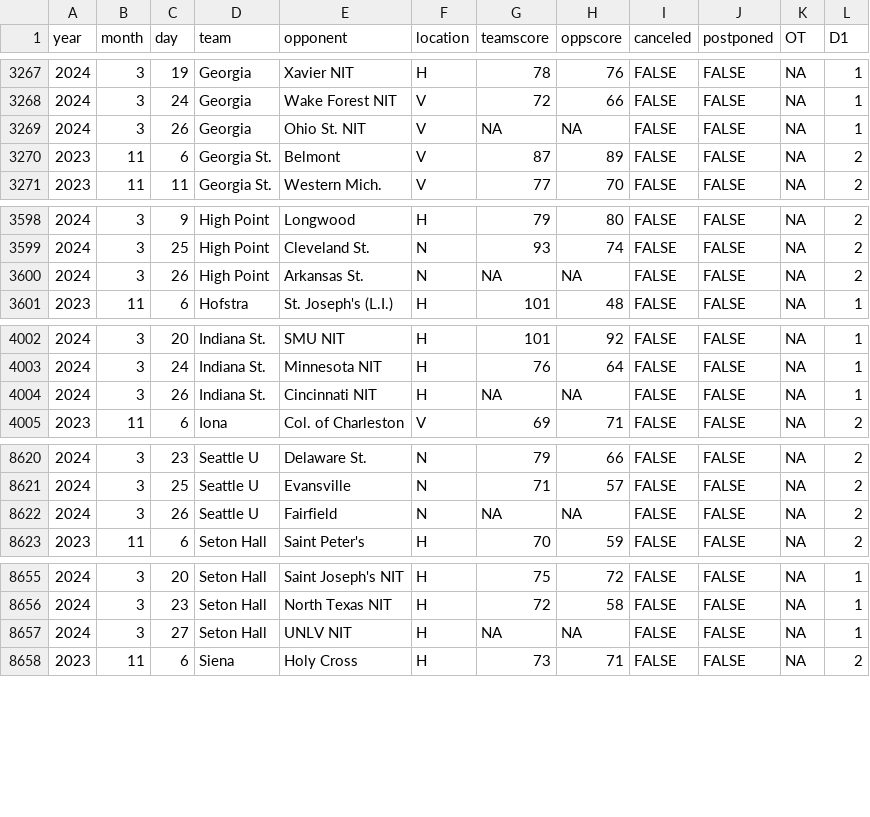
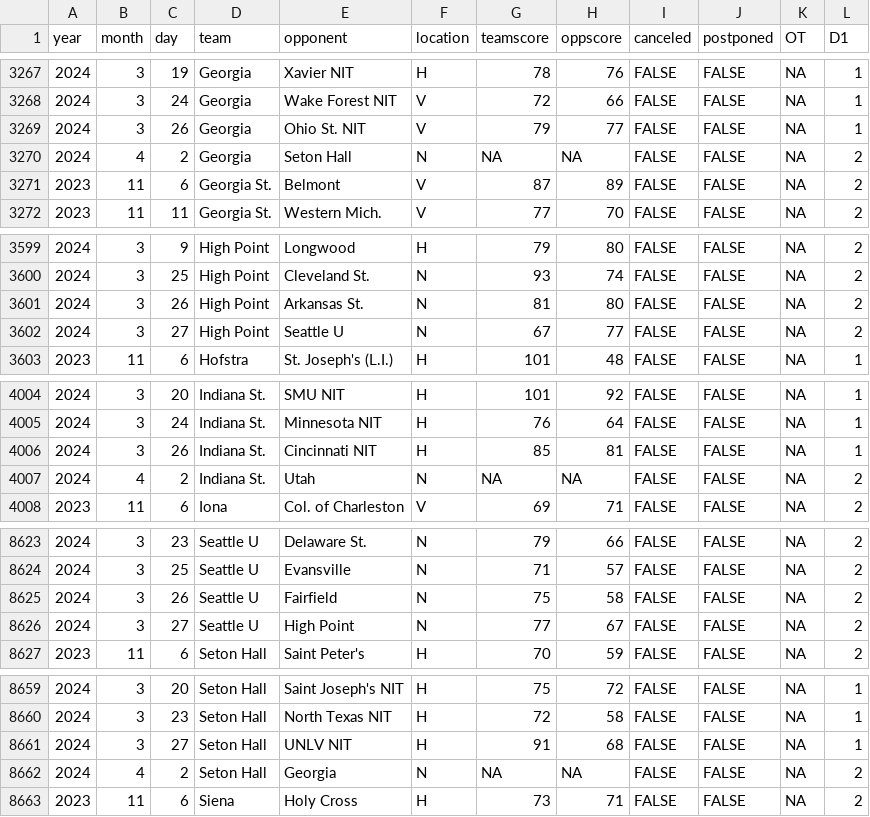
Before and after one commit to jackwarfield/cbb_rankings, a CSV file: NCAA_Hoops_Results.csv, drawn as a sheet; only a part is shown, gaps mark what is left out; the diff covers the shown part only.

```diff
--- a/NCAA_Hoops_Results.csv
+++ b/NCAA_Hoops_Results.csv
@@ -3268,3 +3268,4 @@
 2024,3,24,"Georgia","Wake Forest  NIT","V",72,66,FALSE,FALSE,NA,1
-2024,3,26,"Georgia","Ohio St.  NIT","V",NA,NA,FALSE,FALSE,NA,1
+2024,3,26,"Georgia","Ohio St.  NIT","V",79,77,FALSE,FALSE,NA,1
+2024,4,2,"Georgia","Seton Hall","N",NA,NA,FALSE,FALSE,NA,2
 2023,11,6,"Georgia St.","Belmont","V",87,89,FALSE,FALSE,NA,2
@@ -3599,3 +3600,4 @@
 2024,3,25,"High Point","Cleveland St.","N",93,74,FALSE,FALSE,NA,2
-2024,3,26,"High Point","Arkansas St.","N",NA,NA,FALSE,FALSE,NA,2
+2024,3,26,"High Point","Arkansas St.","N",81,80,FALSE,FALSE,NA,2
+2024,3,27,"High Point","Seattle U","N",67,77,FALSE,FALSE,NA,2
 2023,11,6,"Hofstra","St. Joseph's (L.I.)","H",101,48,FALSE,FALSE,NA,1
@@ -4003,3 +4005,4 @@
 2024,3,24,"Indiana St.","Minnesota  NIT","H",76,64,FALSE,FALSE,NA,1
-2024,3,26,"Indiana St.","Cincinnati  NIT","H",NA,NA,FALSE,FALSE,NA,1
+2024,3,26,"Indiana St.","Cincinnati  NIT","H",85,81,FALSE,FALSE,NA,1
+2024,4,2,"Indiana St.","Utah","N",NA,NA,FALSE,FALSE,NA,2
 2023,11,6,"Iona","Col. of Charleston","V",69,71,FALSE,FALSE,NA,2
@@ -8621,3 +8624,4 @@
 2024,3,25,"Seattle U","Evansville","N",71,57,FALSE,FALSE,NA,2
-2024,3,26,"Seattle U","Fairfield","N",NA,NA,FALSE,FALSE,NA,2
+2024,3,26,"Seattle U","Fairfield","N",75,58,FALSE,FALSE,NA,2
+2024,3,27,"Seattle U","High Point","N",77,67,FALSE,FALSE,NA,2
 2023,11,6,"Seton Hall","Saint Peter's","H",70,59,FALSE,FALSE,NA,2
@@ -8656,3 +8660,4 @@
 2024,3,23,"Seton Hall","North Texas  NIT","H",72,58,FALSE,FALSE,NA,1
-2024,3,27,"Seton Hall","UNLV  NIT","H",NA,NA,FALSE,FALSE,NA,1
+2024,3,27,"Seton Hall","UNLV  NIT","H",91,68,FALSE,FALSE,NA,1
+2024,4,2,"Seton Hall","Georgia","N",NA,NA,FALSE,FALSE,NA,2
 2023,11,6,"Siena","Holy Cross","H",73,71,FALSE,FALSE,NA,2
```
Also changed, not shown: 1 added row and 18 edited cells elsewhere in this file, teams_2023_rankings.csv, 1 other file.
